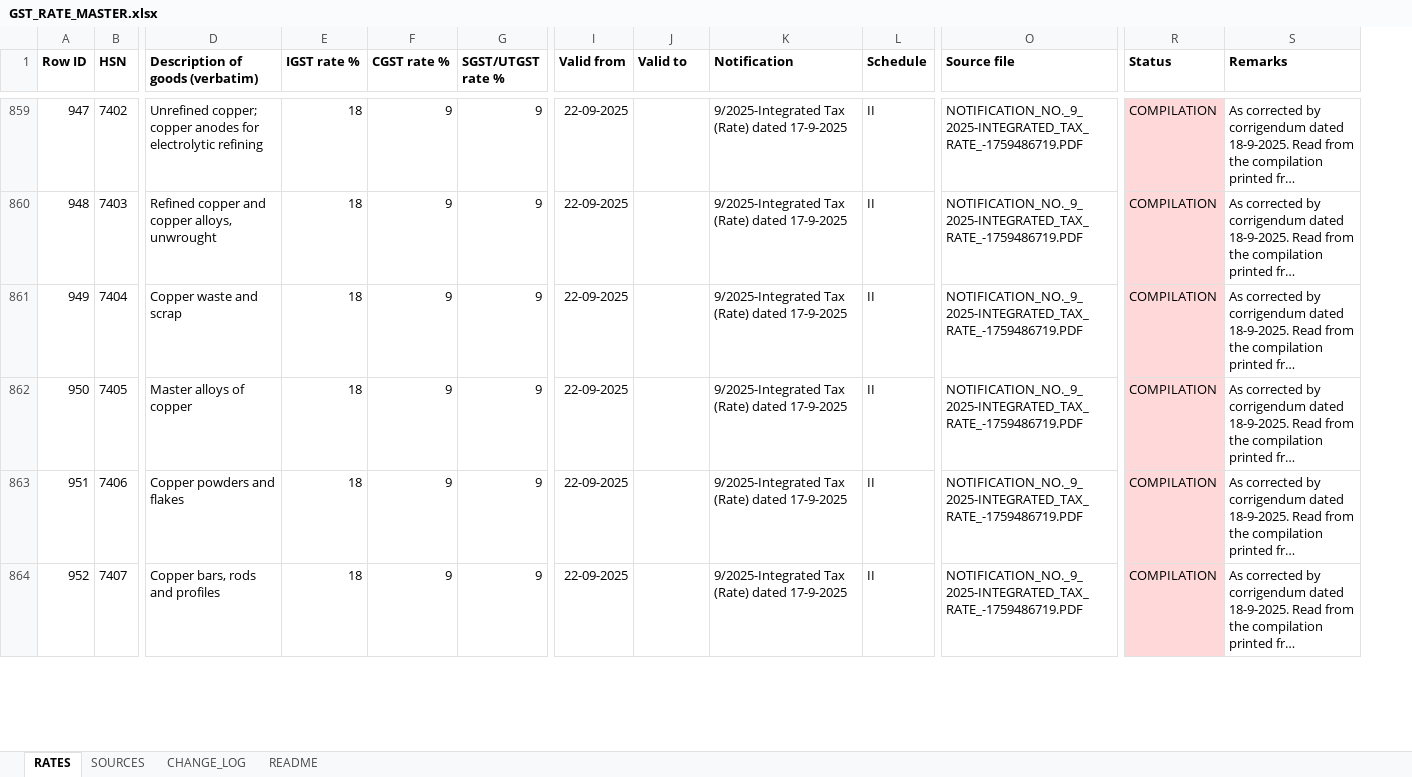
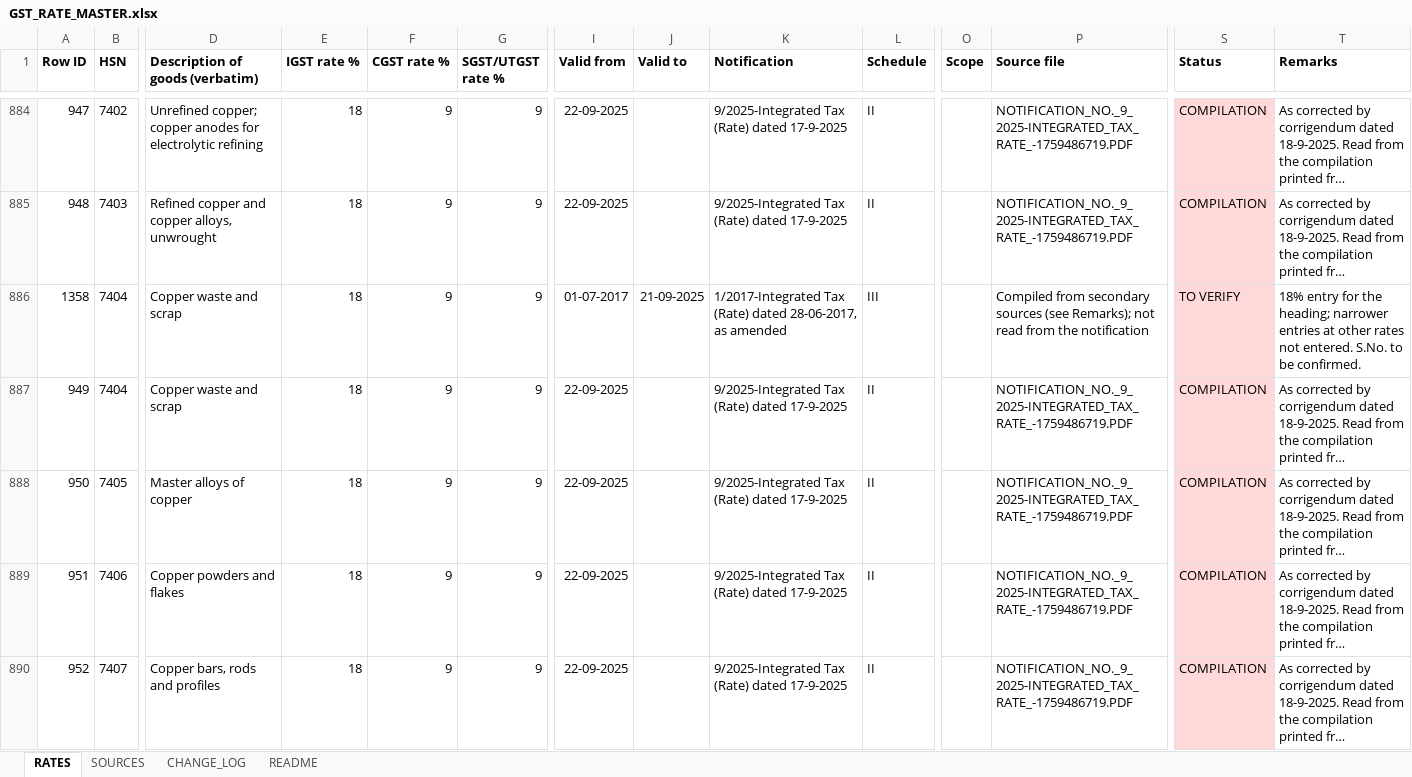
Before and after one commit to rlm1711204/gst-prime-investigation, an Excel workbook: rate_master/GST_RATE_MASTER.xlsx, sheet RATES, drawn as a sheet; only a part is shown, gaps mark what is left out; long unchanged cells end in …; values as stored, in another font and other column widths than the file's, no borders; rows hold the shown columns only; the diff covers the shown part only; the diff names each change by its address in the sheet, - before the commit and + after, or states it on an @@ line.

```diff
--- a/rate_master/GST_RATE_MASTER.xlsx (sheet RATES)
+++ b/rate_master/GST_RATE_MASTER.xlsx (sheet RATES)
+column O (Scope), empty
+row 886: 1358 | 7404 | Copper waste and scrap | 18 | 9 | 9 | 01-07-2017 | 21-09-2025 | 1/2017-Integrated Tax (Rate) dated 28-06-2017, as amended | III |  | Compiled from secondary sources (see Remarks); not read from the notification | TO VERIFY | 18% entry for the heading; narrower entries at other rates not entered. S.No. to be confirmed.
```
Also changed, not shown: 38 added rows elsewhere in this sheet, sheet CHANGE_LOG, sheet SOURCES, sheet README, 5 other files.
